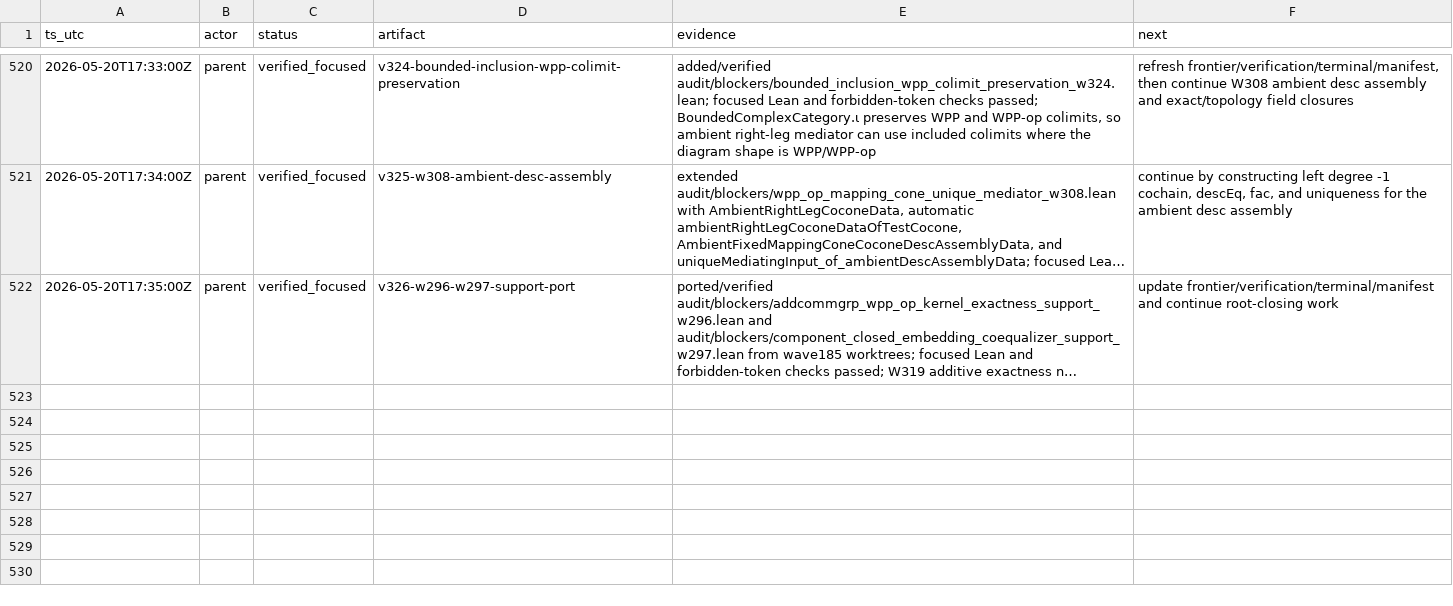
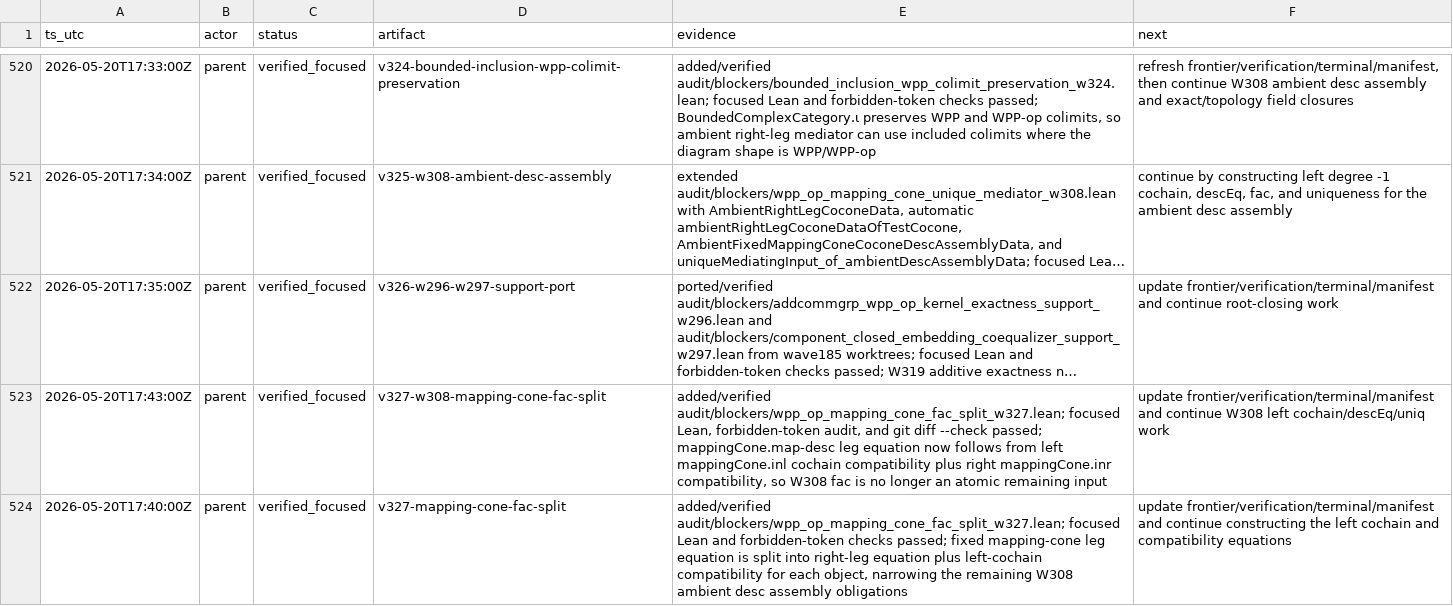
Before and after one commit to Rokurolize/lean-lca-exact-challenge-20260518, a TSV file: progress.tsv, drawn as a sheet; only a part is shown, gaps mark what is left out; long unchanged cells end in …; the diff names each change by its address in the sheet, - before the commit and + after, or states it on an @@ line.

Commit message:
Split mapping cone leg equation frontier

```diff
--- a/progress.tsv
+++ b/progress.tsv
+row 523: 2026-05-20T17:43:00Z | parent | verified_focused | v327-w308-mapping-cone-fac-split | added/verified audit/blockers/wpp_op_mapping_cone_fac_split_w327.lean; focused Lean, forbidden-token audit, and git diff --check passed; mappingCone.map-desc leg equation now follows from left mappingCone.inl cochain compatibility plus right mappingCone.inr compatibility, so W308 fac is no longer an atomic remaining input | update frontier/verification/terminal/manifest and continue W308 left cochain/descEq/uniq work
+row 524: 2026-05-20T17:40:00Z | parent | verified_focused | v327-mapping-cone-fac-split | added/verified audit/blockers/wpp_op_mapping_cone_fac_split_w327.lean; focused Lean and forbidden-token checks passed; fixed mapping-cone leg equation is split into right-leg equation plus left-cochain compatibility for each object, narrowing the remaining W308 ambient desc assembly obligations | update frontier/verification/terminal/manifest and continue constructing the left cochain and compatibility equations
```
Also changed, not shown: 21 other files.
